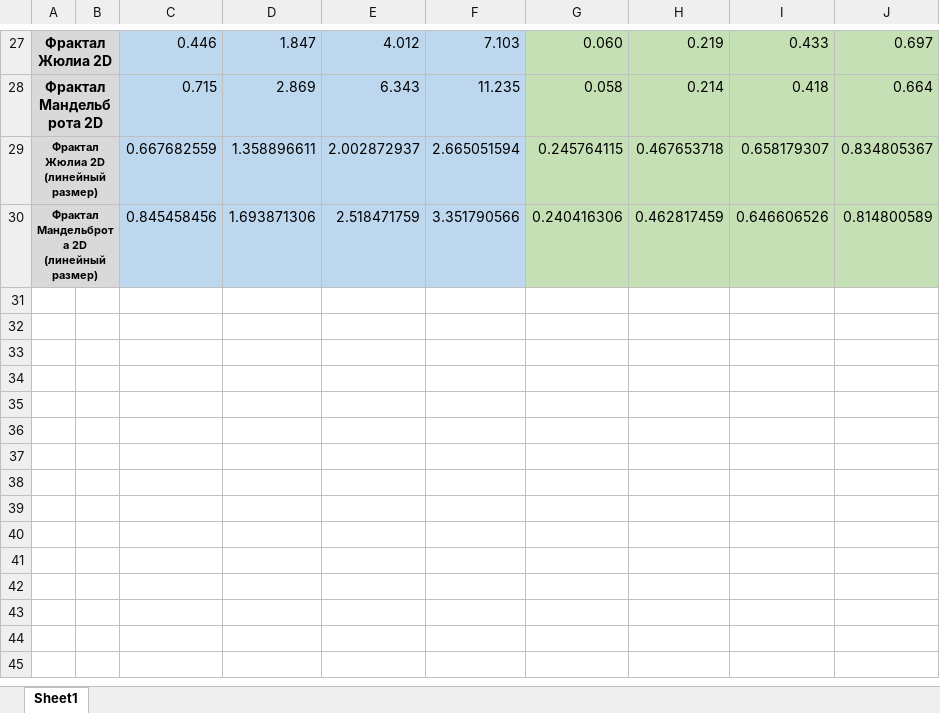
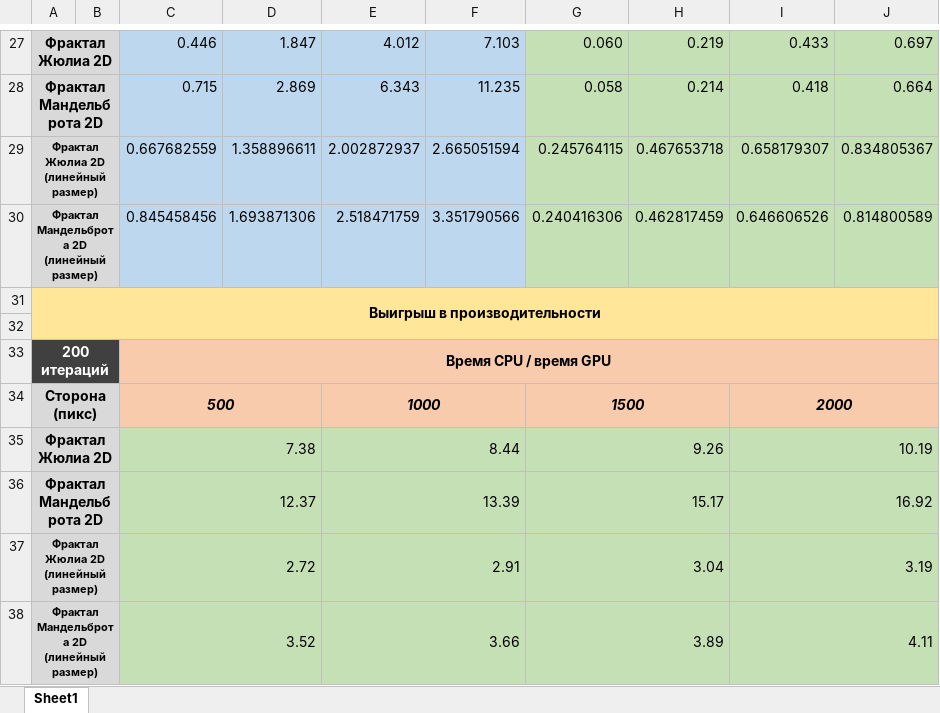
Before and after one commit to EugenyCh/ZFolder, an Excel workbook: Time 2D — копия.xlsx, sheet Sheet1, drawn as a sheet; only a part is shown, gaps mark what is left out; values as stored, in another font and other column widths than the file's, no borders; charts and pictures not drawn; the diff names each change by its address in the sheet, - before the commit and + after, or states it on an @@ line.

Commit message:
Xlsx 1,2

```diff
--- a/Time 2D — копия.xlsx (sheet Sheet1)
+++ b/Time 2D — копия.xlsx (sheet Sheet1)
+row 31: Выигрыш в производительности
+row 32: (empty)
+row 33: 200 итераций |  | Время CPU / время GPU
+row 34: Сторона (пикс) |  | 500 |  | 1000 |  | 1500 |  | 2000
+row 35: Фрактал Жюлиа 2D |  | 7.38 |  | 8.44 |  | 9.26 |  | 10.19
+row 36: Фрактал Мандельброта 2D |  | 12.37 |  | 13.39 |  | 15.17 |  | 16.92
+row 37: Фрактал Жюлиа 2D (линейный размер) |  | 2.72 |  | 2.91 |  | 3.04 |  | 3.19
+row 38: Фрактал Мандельброта 2D (линейный размер) |  | 3.52 |  | 3.66 |  | 3.89 |  | 4.11
```
Also changed, not shown: Time 2D.xlsx.
